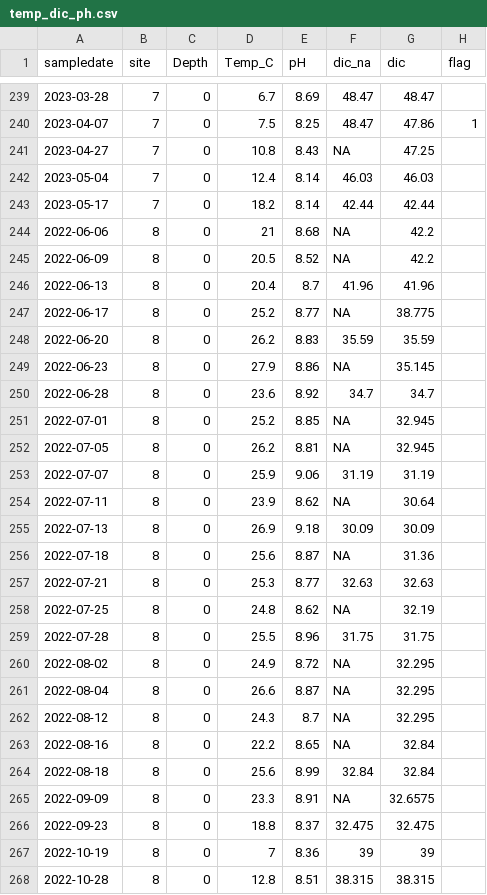
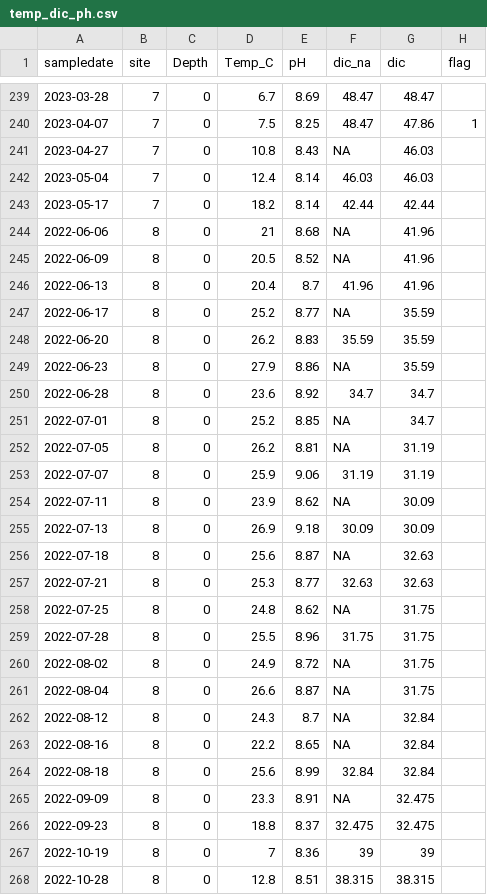
Before and after one commit to algorsky/wingra_gas, a CSV file: data/temp_dic_ph.csv, drawn as a sheet; only a part is shown, gaps mark what is left out; the diff covers the shown part only.

```diff
--- a/data/temp_dic_ph.csv
+++ b/data/temp_dic_ph.csv
@@ -240,27 +240,27 @@ sampledate,site,Depth,Temp_C,pH,dic_na,dic,flag
 2023-04-07,7,0,7.5,8.25,48.47,47.86,1
-2023-04-27,7,0,10.8,8.43,NA,47.25,
+2023-04-27,7,0,10.8,8.43,NA,46.03,
 2023-05-04,7,0,12.4,8.14,46.03,46.03,
 2023-05-17,7,0,18.2,8.14,42.44,42.44,
-2022-06-06,8,0,21,8.68,NA,42.2,
-2022-06-09,8,0,20.5,8.52,NA,42.2,
+2022-06-06,8,0,21,8.68,NA,41.96,
+2022-06-09,8,0,20.5,8.52,NA,41.96,
 2022-06-13,8,0,20.4,8.7,41.96,41.96,
-2022-06-17,8,0,25.2,8.77,NA,38.775,
+2022-06-17,8,0,25.2,8.77,NA,35.59,
 2022-06-20,8,0,26.2,8.83,35.59,35.59,
-2022-06-23,8,0,27.9,8.86,NA,35.145,
+2022-06-23,8,0,27.9,8.86,NA,35.59,
 2022-06-28,8,0,23.6,8.92,34.7,34.7,
-2022-07-01,8,0,25.2,8.85,NA,32.945,
-2022-07-05,8,0,26.2,8.81,NA,32.945,
+2022-07-01,8,0,25.2,8.85,NA,34.7,
+2022-07-05,8,0,26.2,8.81,NA,31.19,
 2022-07-07,8,0,25.9,9.06,31.19,31.19,
-2022-07-11,8,0,23.9,8.62,NA,30.64,
+2022-07-11,8,0,23.9,8.62,NA,30.09,
 2022-07-13,8,0,26.9,9.18,30.09,30.09,
-2022-07-18,8,0,25.6,8.87,NA,31.36,
+2022-07-18,8,0,25.6,8.87,NA,32.63,
 2022-07-21,8,0,25.3,8.77,32.63,32.63,
-2022-07-25,8,0,24.8,8.62,NA,32.19,
+2022-07-25,8,0,24.8,8.62,NA,31.75,
 2022-07-28,8,0,25.5,8.96,31.75,31.75,
-2022-08-02,8,0,24.9,8.72,NA,32.295,
-2022-08-04,8,0,26.6,8.87,NA,32.295,
-2022-08-12,8,0,24.3,8.7,NA,32.295,
+2022-08-02,8,0,24.9,8.72,NA,31.75,
+2022-08-04,8,0,26.6,8.87,NA,31.75,
+2022-08-12,8,0,24.3,8.7,NA,32.84,
 2022-08-16,8,0,22.2,8.65,NA,32.84,
 2022-08-18,8,0,25.6,8.99,32.84,32.84,
-2022-09-09,8,0,23.3,8.91,NA,32.6575,
+2022-09-09,8,0,23.3,8.91,NA,32.475,
 2022-09-23,8,0,18.8,8.37,32.475,32.475,
```
Also changed, not shown: 68 edited cells elsewhere in this file, 3 other files.
